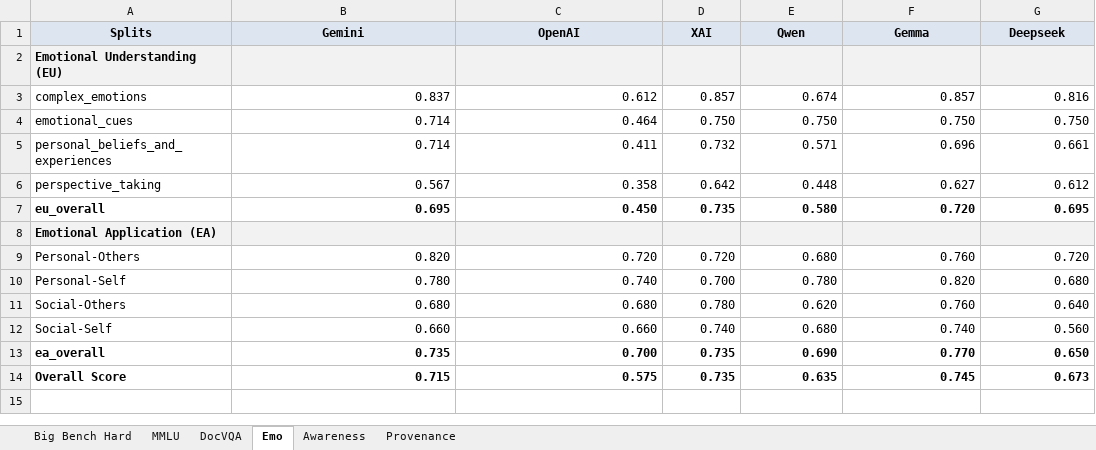
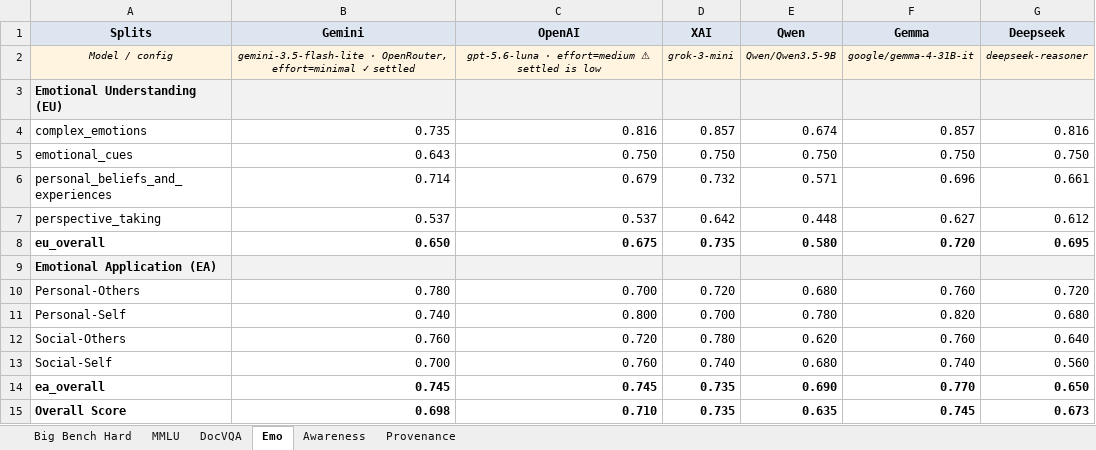
Before and after one commit to Harrybido2711/hai-teams, an Excel workbook: Final_Result.xlsx, sheet Emo, drawn as a sheet; values as stored, in another font and other column widths than the file's, no borders; addresses are those after the commit; the diff names each change by its address in the sheet, - before the commit and + after, or states it on an @@ line.

```diff
--- a/Final_Result.xlsx (sheet Emo)
+++ b/Final_Result.xlsx (sheet Emo)
+row 2: Model / config | gemini-3.5-flash-lite · OpenRouter, effort=minimal ✓ settled | gpt-5.6-luna · effort=medium ⚠ settled is low | grok-3-mini | Qwen/Qwen3.5-9B | google/gemma-4-31B-it | deepseek-reasoner
-B4 (Gemini): 0.837
+B4 (Gemini): 0.735
-C4 (OpenAI): 0.612
+C4 (OpenAI): 0.816
-B5 (Gemini): 0.714
+B5 (Gemini): 0.643
-C5 (OpenAI): 0.464
+C5 (OpenAI): 0.750
-C6 (OpenAI): 0.411
+C6 (OpenAI): 0.679
-B7 (Gemini): 0.567
+B7 (Gemini): 0.537
-C7 (OpenAI): 0.358
+C7 (OpenAI): 0.537
-B8 (Gemini): 0.695
+B8 (Gemini): 0.650
-C8 (OpenAI): 0.450
+C8 (OpenAI): 0.675
-B10 (Gemini): 0.820
+B10 (Gemini): 0.780
-C10 (OpenAI): 0.720
+C10 (OpenAI): 0.700
-B11 (Gemini): 0.780
+B11 (Gemini): 0.740
-C11 (OpenAI): 0.740
+C11 (OpenAI): 0.800
-B12 (Gemini): 0.680
+B12 (Gemini): 0.760
-C12 (OpenAI): 0.680
+C12 (OpenAI): 0.720
-B13 (Gemini): 0.660
+B13 (Gemini): 0.700
-C13 (OpenAI): 0.660
+C13 (OpenAI): 0.760
-B14 (Gemini): 0.735
+B14 (Gemini): 0.745
-C14 (OpenAI): 0.700
+C14 (OpenAI): 0.745
-B15 (Gemini): 0.715
+B15 (Gemini): 0.698
-C15 (OpenAI): 0.575
+C15 (OpenAI): 0.710
```
Also changed, not shown: sheet Provenance, sheet DocVQA, sheet Awareness, sheet MMLU, sheet Big Bench Hard, Results.xlsx, 2 other files.
